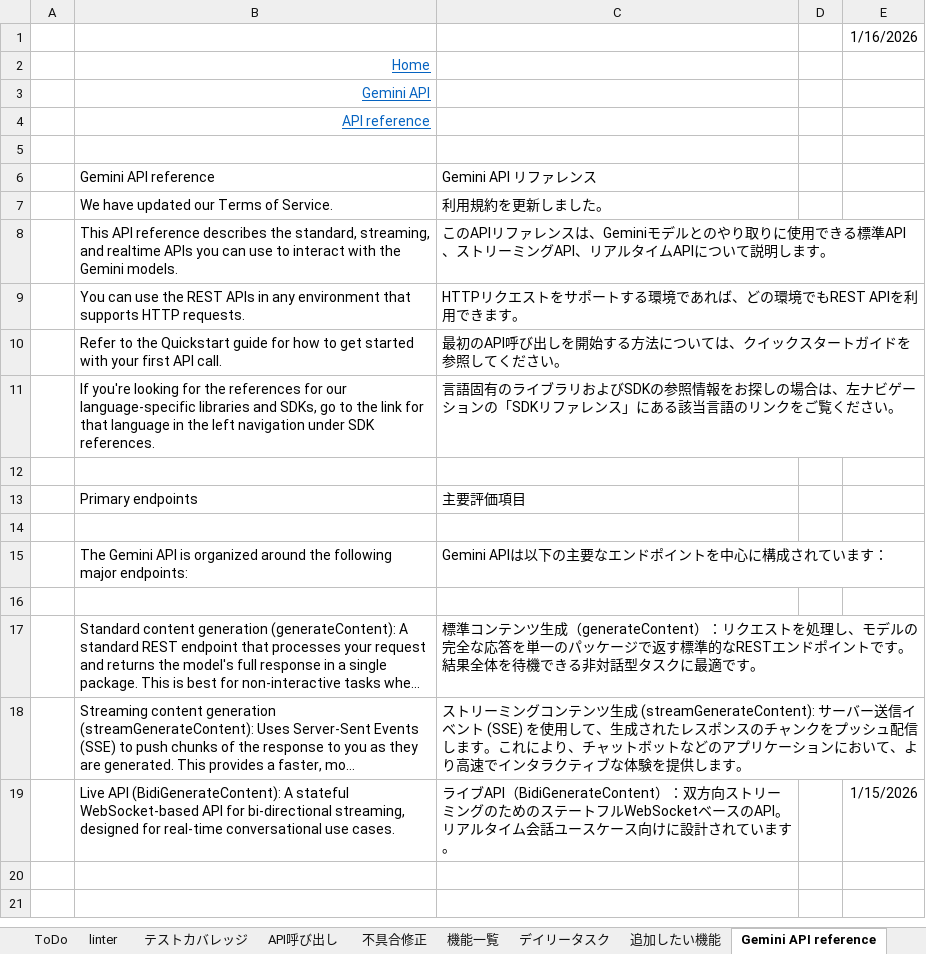
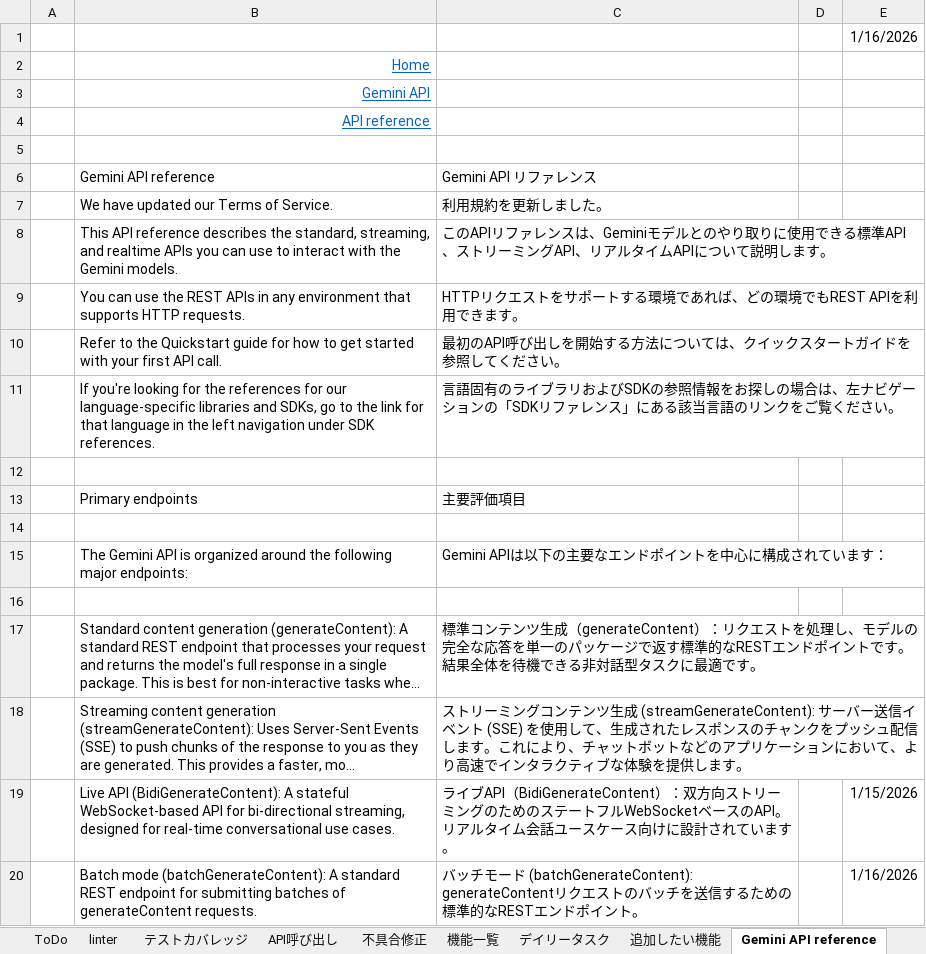
Before and after one commit to kanta13jp1/my_web_app, an Excel workbook: my_web_app.xlsx, sheet Gemini API reference, drawn as a sheet; long unchanged cells end in …; values as stored, in another font and other column widths than the file's, no borders; the diff names each change by its address in the sheet, - before the commit and + after, or states it on an @@ line.

```diff
--- a/my_web_app.xlsx (sheet Gemini API reference)
+++ b/my_web_app.xlsx (sheet Gemini API reference)
+row 20:  | Batch mode (batchGenerateContent): A standard REST endpoint for submitting batches of generateContent requests. | バッチモード (batchGenerateContent): generateContentリクエストのバッチを送信するための標準的なRESTエンドポイント。 |  | 1/16/2026
```
Also changed, not shown: sheet linter, sheet 目次, other sheet tabs, 1 other file.
